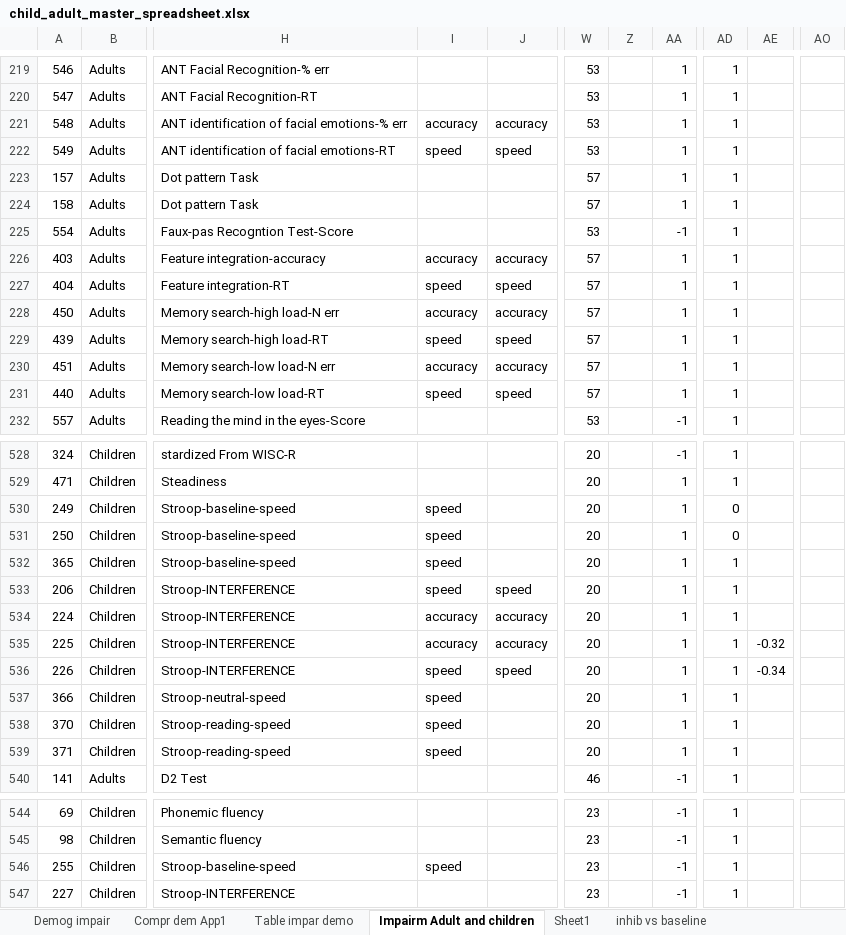
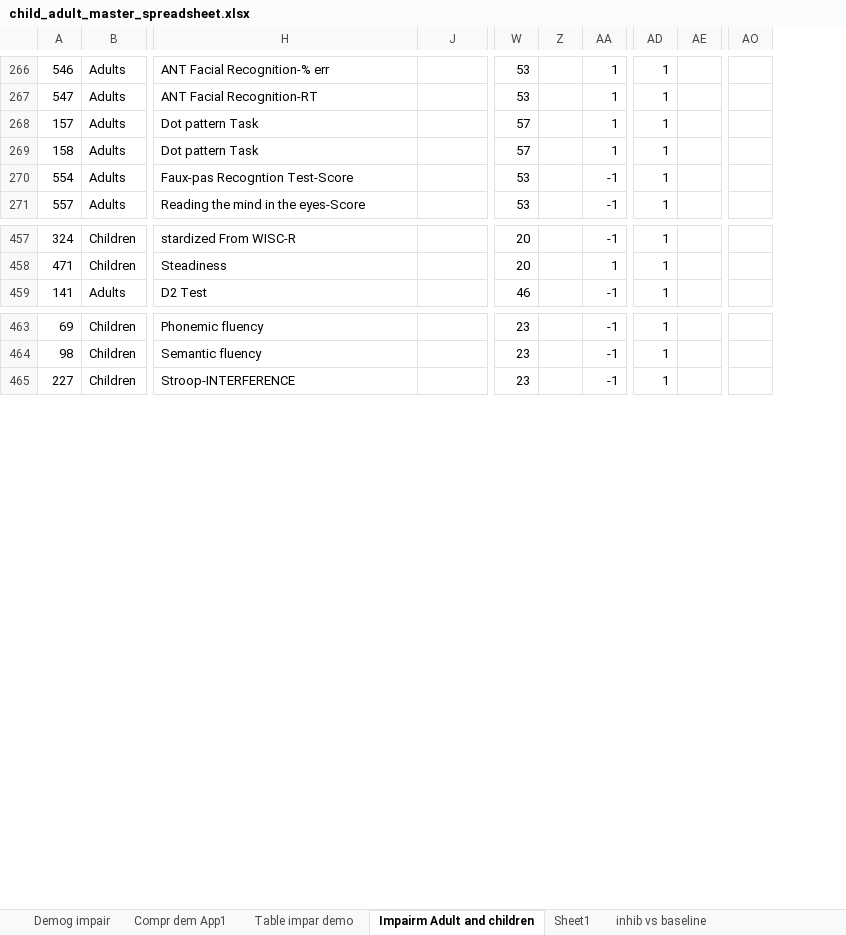
Before and after one commit to olsonac/pku_child_adult_data_only, an Excel workbook: child_adult_master_spreadsheet.xlsx, sheet Impairm Adult and children, drawn as a sheet; only a part is shown, gaps mark what is left out; values as stored, in another font and other column widths than the file's, no cell formats; charts and pictures not drawn; removed rows and columns are numbered as before the commit, all else as after; rows hold the shown columns only; the diff covers the shown part only; the diff names each change by its address in the sheet, - before the commit and + after, or states it on an @@ line.

Commit message:
corrected Phe for speed/accuracy

```diff
--- a/child_adult_master_spreadsheet.xlsx (sheet Impairm Adult and children)
+++ b/child_adult_master_spreadsheet.xlsx (sheet Impairm Adult and children)
@@ column I hidden, empty @@
-column Z, empty
+column Z, empty
-column AE, empty
+column AE, empty
-column AO, empty
+column AO, empty
@@ row 221 moved to row 47: 548 @@
@@ row 222 moved to row 48: 549 @@
@@ row 226 moved to row 49: 403 @@
@@ row 227 moved to row 50: 404 @@
@@ row 228 moved to row 51: 450 @@
@@ row 229 moved to row 52: 439 @@
@@ row 230 moved to row 53: 451 @@
@@ row 231 moved to row 54: 440 @@
@@ row 530 moved to row 557: 249 @@
@@ row 531 moved to row 558: 250 @@
-row 532: 365 | Children | Stroop-baseline-speed | speed |  | 20 |  | 1 | 1
-row 533: 206 | Children | Stroop-INTERFERENCE | speed | speed | 20 |  | 1 | 1
-row 534: 224 | Children | Stroop-INTERFERENCE | accuracy | accuracy | 20 |  | 1 | 1
-row 535: 225 | Children | Stroop-INTERFERENCE | accuracy | accuracy | 20 |  | 1 | 1 | -0.32
@@ row 536 moved to row 125: 226 @@
-row 537: 366 | Children | Stroop-neutral-speed | speed |  | 20 |  | 1 | 1
-row 538: 370 | Children | Stroop-reading-speed | speed |  | 20 |  | 1 | 1
-row 539: 371 | Children | Stroop-reading-speed | speed |  | 20 |  | 1 | 1
-row 546: 255 | Children | Stroop-baseline-speed | speed |  | 23 |  | -1 | 1
```
Also changed, not shown: 12 added rows, 2 removed rows, 209 moved rows and 4 edited cells elsewhere in this sheet, sheet Compr dem App1, cell formats, formulas that keep their value, hidden cells, charts or pictures.
